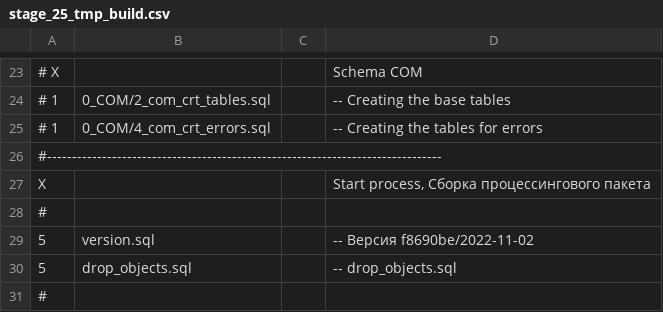
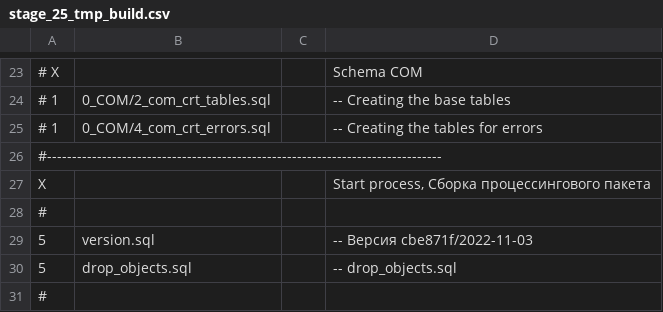
Before and after one commit to NickChadaev/pg_tools, a CSV file: fias_loader/DBMS/GAR_TMP_PCG_TRANS/stage_25_tmp_build.csv, drawn as a sheet; only a part is shown, gaps mark what is left out.

Commit message:
Some Buildings.

```diff
--- a/fias_loader/DBMS/GAR_TMP_PCG_TRANS/stage_25_tmp_build.csv
+++ b/fias_loader/DBMS/GAR_TMP_PCG_TRANS/stage_25_tmp_build.csv
@@ -28,3 +28,3 @@ X;;;Start process, Сборка процессингового пакета;
 #
-5;version.sql;;-- Версия f8690be/2022-11-02;
+5;version.sql;;-- Версия cbe871f/2022-11-03;
 5;drop_objects.sql;;-- drop_objects.sql;
```
Also changed, not shown: 9 other files.
